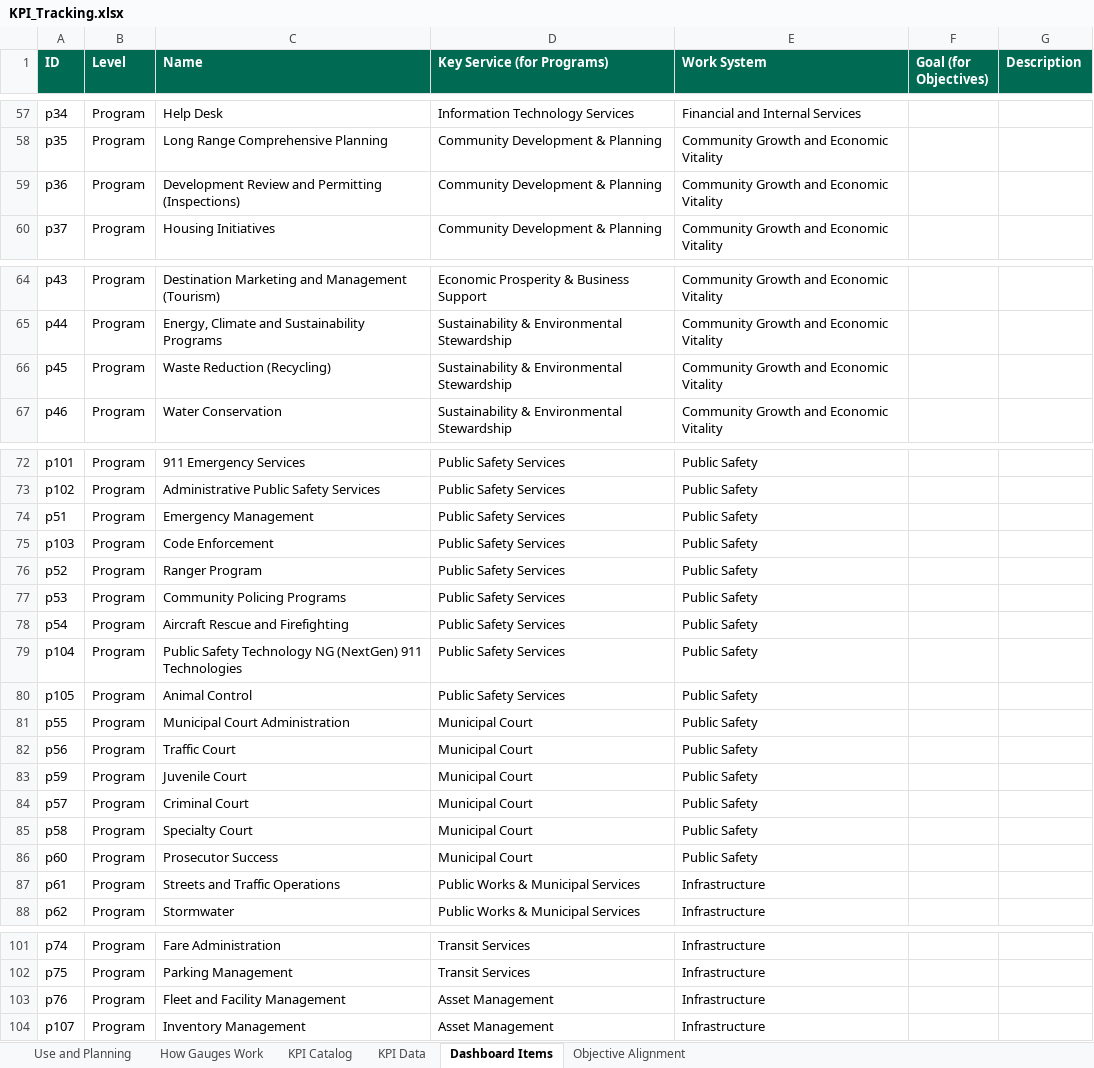
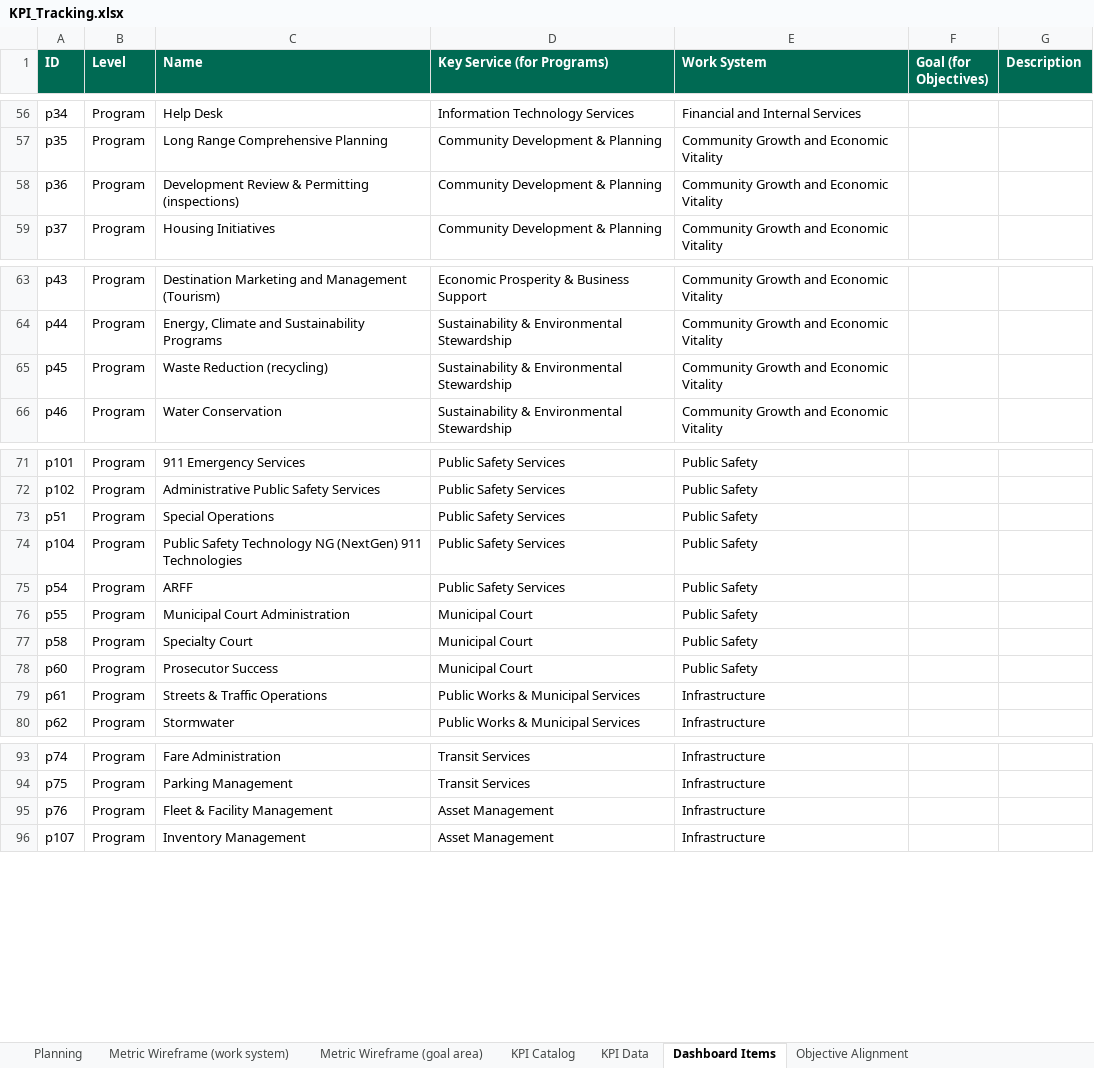
Before and after one commit to marycathrynlord-test/CoD_PerformanceDash_External, an Excel workbook: KPI_Tracking.xlsx, sheet Dashboard Items, drawn as a sheet; only a part is shown, gaps mark what is left out; values as stored, in another font and other column widths than the file's, no borders; charts and pictures not drawn; removed rows and columns are numbered as before the commit, all else as after; the diff covers the shown part only; the diff names each change by its address in the sheet, - before the commit and + after, or states it on an @@ line.

```diff
--- a/KPI_Tracking.xlsx (sheet Dashboard Items)
+++ b/KPI_Tracking.xlsx (sheet Dashboard Items)
-sheet tab: Use and Planning
+sheet tab: Planning
-sheet tab: How Gauges Work
+sheet tab: Metric Wireframe (work system)
+sheet tab: Metric Wireframe (goal area)
-C58 (Name): Development Review and Permitting (Inspections)
+C58 (Name): Development Review & Permitting (inspections)
-C65 (Name): Waste Reduction (Recycling)
+C65 (Name): Waste Reduction (recycling)
-C73 (Name): Emergency Management
+C73 (Name): Special Operations
-row 75: p103 | Program | Code Enforcement | Public Safety Services | Public Safety
-row 76: p52 | Program | Ranger Program | Public Safety Services | Public Safety
-row 77: p53 | Program | Community Policing Programs | Public Safety Services | Public Safety
-row 78: p54 | Program | Aircraft Rescue and Firefighting | Public Safety Services | Public Safety
-A75 (ID): p105
+A75 (ID): p54
-C75 (Name): Animal Control
+C75 (Name): ARFF
-row 82: p56 | Program | Traffic Court | Municipal Court | Public Safety
-row 83: p59 | Program | Juvenile Court | Municipal Court | Public Safety
-row 84: p57 | Program | Criminal Court | Municipal Court | Public Safety
-C79 (Name): Streets and Traffic Operations
+C79 (Name): Streets & Traffic Operations
-C95 (Name): Fleet and Facility Management
+C95 (Name): Fleet & Facility Management
```
Also changed, not shown: 4 added rows, 6 removed rows, 2 moved rows and 15 edited cells elsewhere in this sheet, sheet KPI Catalog, sheet Metric Wireframe (work system), sheet Planning, formulas that keep their value, hidden cells, charts or pictures, 3 other files.
